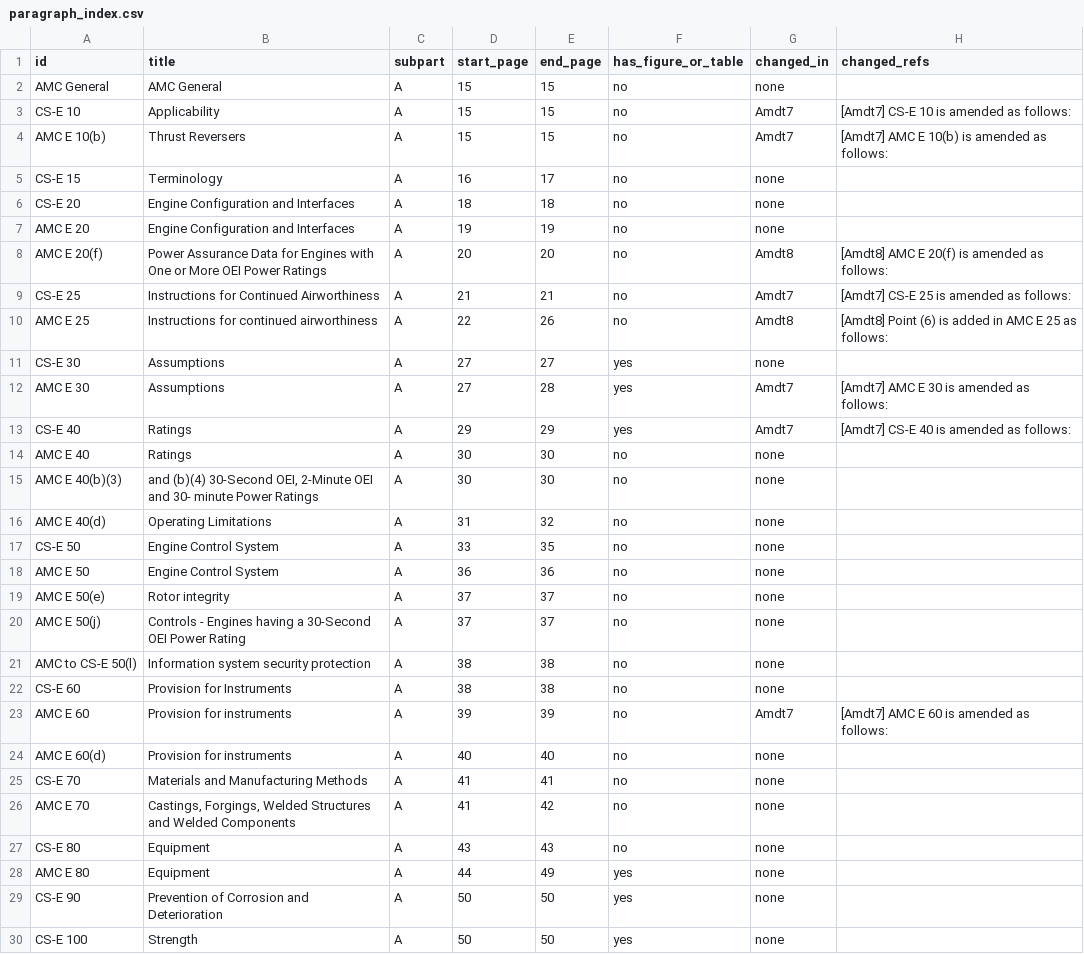
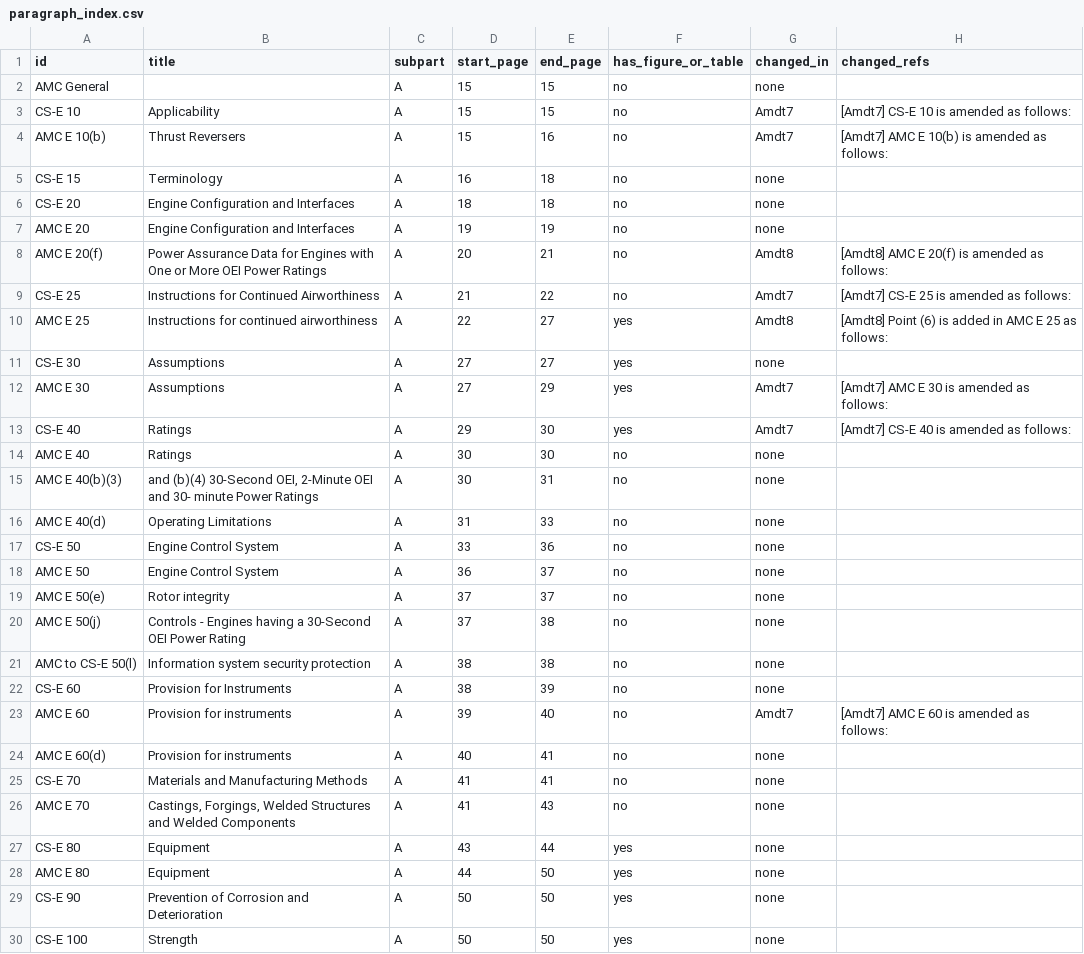
Before and after one commit to evrenge/CS-E, a CSV file: work/paragraph_index.csv, drawn as a sheet; only a part is shown; the diff covers the shown part only.

```diff
--- a/work/paragraph_index.csv
+++ b/work/paragraph_index.csv
@@ -1,29 +1,29 @@
 id,title,subpart,start_page,end_page,has_figure_or_table,changed_in,changed_refs
-AMC General,AMC General,A,15,15,no,none,
+AMC General,,A,15,15,no,none,
 CS-E 10,Applicability,A,15,15,no,Amdt7,[Amdt7] CS-E 10 is amended as follows:
-AMC E 10(b),Thrust Reversers,A,15,15,no,Amdt7,[Amdt7] AMC E 10(b) is amended as follows:
-CS-E 15,Terminology,A,16,17,no,none,
+AMC E 10(b),Thrust Reversers,A,15,16,no,Amdt7,[Amdt7] AMC E 10(b) is amended as follows:
+CS-E 15,Terminology,A,16,18,no,none,
 CS-E 20,Engine Configuration and Interfaces,A,18,18,no,none,
 AMC E 20,Engine Configuration and Interfaces,A,19,19,no,none,
-AMC E 20(f),Power Assurance Data for Engines with One or More OEI Power Ratings,A,20,20,no,Amdt8,[Amdt8] AMC E 20(f) is amended as follows:
-CS-E 25,Instructions for Continued Airworthiness,A,21,21,no,Amdt7,[Amdt7] CS-E 25 is amended as follows:
-AMC E 25,Instructions for continued airworthiness,A,22,26,no,Amdt8,[Amdt8] Point (6) is added in AMC E 25 as follows:
+AMC E 20(f),Power Assurance Data for Engines with One or More OEI Power Ratings,A,20,21,no,Amdt8,[Amdt8] AMC E 20(f) is amended as follows:
+CS-E 25,Instructions for Continued Airworthiness,A,21,22,no,Amdt7,[Amdt7] CS-E 25 is amended as follows:
+AMC E 25,Instructions for continued airworthiness,A,22,27,yes,Amdt8,[Amdt8] Point (6) is added in AMC E 25 as follows:
 CS-E 30,Assumptions,A,27,27,yes,none,
-AMC E 30,Assumptions,A,27,28,yes,Amdt7,[Amdt7] AMC E 30 is amended as follows:
-CS-E 40,Ratings,A,29,29,yes,Amdt7,[Amdt7] CS-E 40 is amended as follows:
+AMC E 30,Assumptions,A,27,29,yes,Amdt7,[Amdt7] AMC E 30 is amended as follows:
+CS-E 40,Ratings,A,29,30,yes,Amdt7,[Amdt7] CS-E 40 is amended as follows:
 AMC E 40,Ratings,A,30,30,no,none,
-AMC E 40(b)(3),"and (b)(4) 30-Second OEI, 2-Minute OEI and 30- minute Power Ratings",A,30,30,no,none,
-AMC E 40(d),Operating Limitations,A,31,32,no,none,
-CS-E 50,Engine Control System,A,33,35,no,none,
-AMC E 50,Engine Control System,A,36,36,no,none,
+AMC E 40(b)(3),"and (b)(4) 30-Second OEI, 2-Minute OEI and 30- minute Power Ratings",A,30,31,no,none,
+AMC E 40(d),Operating Limitations,A,31,33,no,none,
+CS-E 50,Engine Control System,A,33,36,no,none,
+AMC E 50,Engine Control System,A,36,37,no,none,
 AMC E 50(e),Rotor integrity,A,37,37,no,none,
-AMC E 50(j),Controls - Engines having a 30-Second OEI Power Rating,A,37,37,no,none,
+AMC E 50(j),Controls - Engines having a 30-Second OEI Power Rating,A,37,38,no,none,
 AMC to CS-E 50(l),Information system security protection,A,38,38,no,none,
-CS-E 60,Provision for Instruments,A,38,38,no,none,
-AMC E 60,Provision for instruments,A,39,39,no,Amdt7,[Amdt7] AMC E 60 is amended as follows:
-AMC E 60(d),Provision for instruments,A,40,40,no,none,
+CS-E 60,Provision for Instruments,A,38,39,no,none,
+AMC E 60,Provision for instruments,A,39,40,no,Amdt7,[Amdt7] AMC E 60 is amended as follows:
+AMC E 60(d),Provision for instruments,A,40,41,no,none,
 CS-E 70,Materials and Manufacturing Methods,A,41,41,no,none,
-AMC E 70,"Castings, Forgings, Welded Structures and Welded Components",A,41,42,no,none,
-CS-E 80,Equipment,A,43,43,no,none,
-AMC E 80,Equipment,A,44,49,yes,none,
+AMC E 70,"Castings, Forgings, Welded Structures and Welded Components",A,41,43,no,none,
+CS-E 80,Equipment,A,43,44,yes,none,
+AMC E 80,Equipment,A,44,50,yes,none,
 CS-E 90,Prevention of Corrosion and Deterioration,A,50,50,yes,none,
```
Also changed, not shown: 81 edited cells elsewhere in this file, 10 other files.
